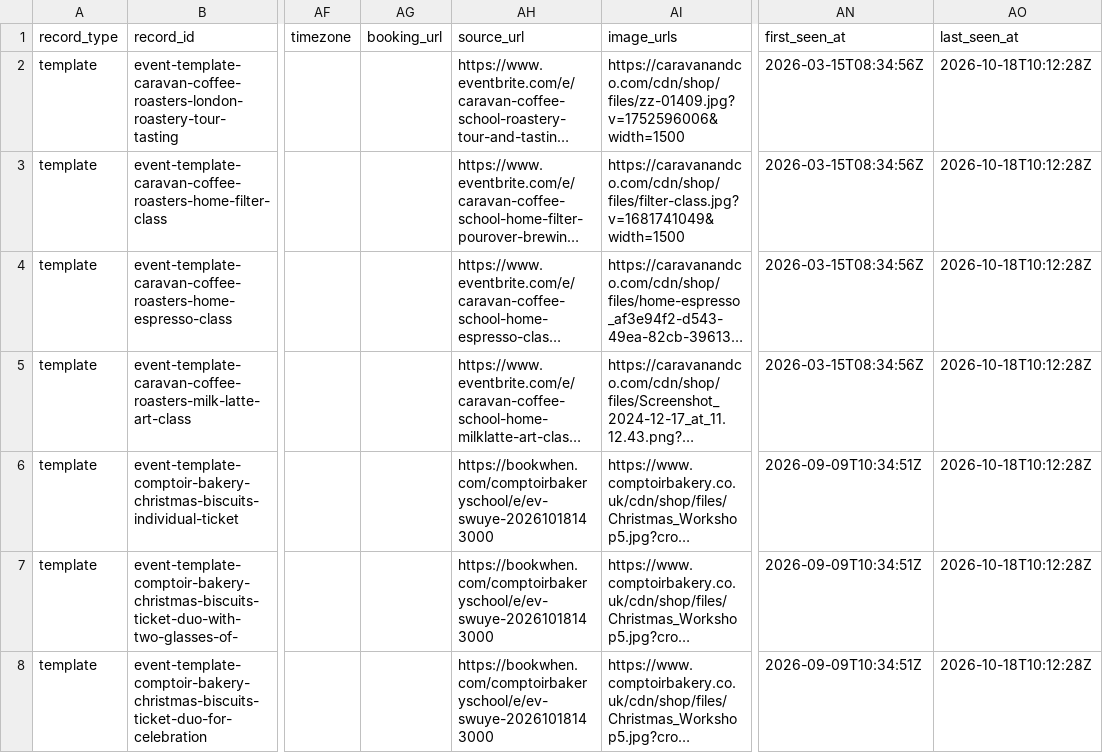
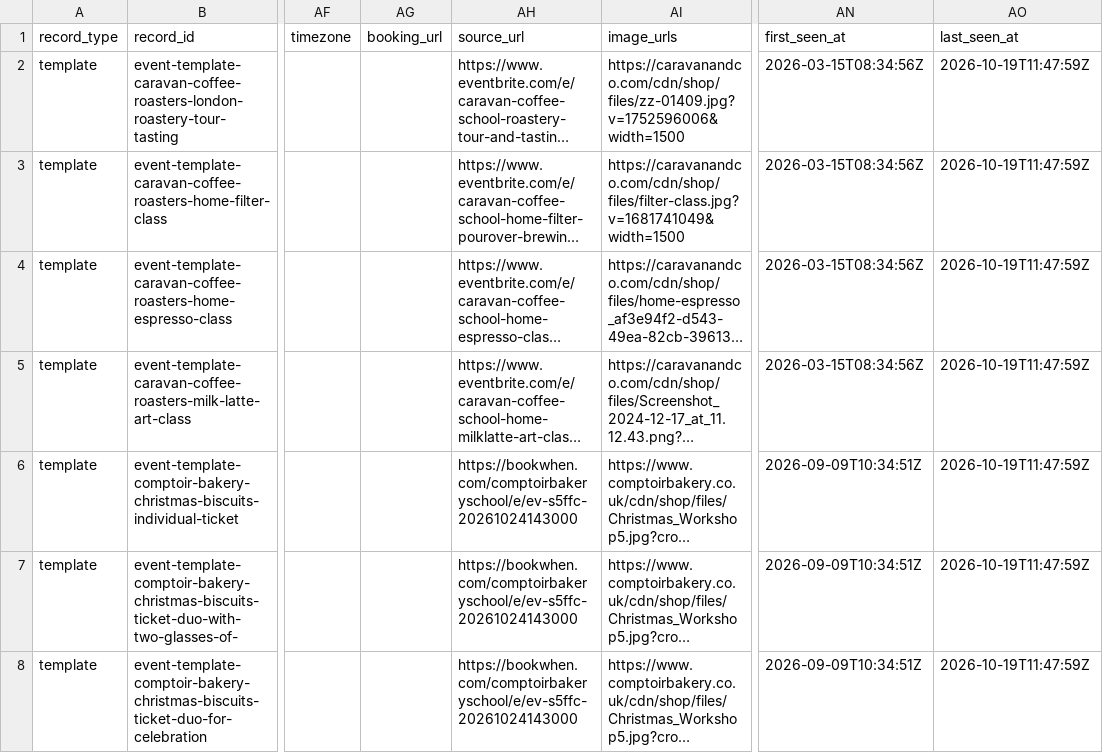
Before and after one commit to Auerlian/RostaScrapers, a CSV file: exports/events.csv, drawn as a sheet; only a part is shown, gaps mark what is left out; long unchanged cells end in …; the diff covers the shown part only; the diff names each change by its address in the sheet, - before the commit and + after, or states it on an @@ line.

```diff
--- a/exports/events.csv
+++ b/exports/events.csv
-AO2:AO8 (last_seen_at): 2026-10-18T10:12:28Z
+AO2:AO8 (last_seen_at): 2026-10-19T11:47:59Z
-AH6:AH8 (source_url): https://bookwhen.com/comptoirbakeryschool/e/ev-swuye-20261018143000
+AH6:AH8 (source_url): https://bookwhen.com/comptoirbakeryschool/e/ev-s5ffc-20261024143000
```
Also changed, not shown: 69 edited cells elsewhere in this file, exports/locations.csv, 4 other files.
